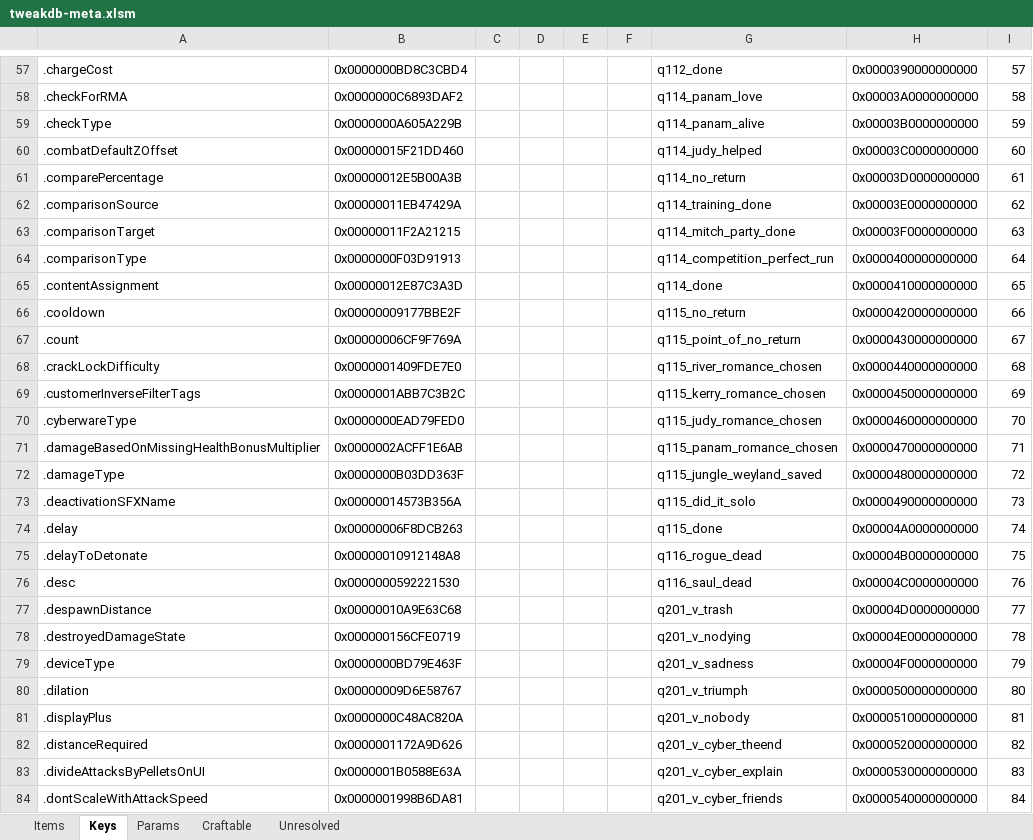
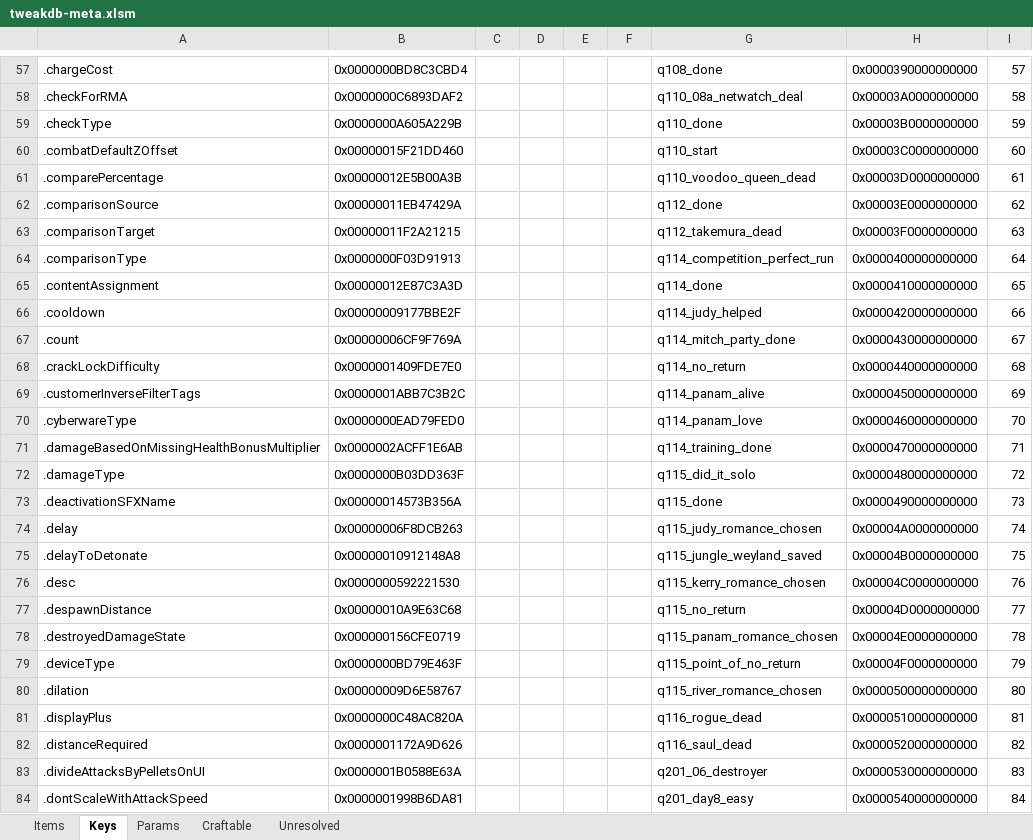
Before and after one commit to psiberx/cp2077-respector, an Excel workbook: mod/data/tweakdb-meta.xlsm, sheet Keys, drawn as a sheet; only a part is shown, gaps mark what is left out; values as stored, in another font and other column widths than the file's, no borders; the diff covers the shown part only; the diff names each change by its address in the sheet, - before the commit and + after, or states it on an @@ line.

```diff
--- a/mod/data/tweakdb-meta.xlsm (sheet Keys)
+++ b/mod/data/tweakdb-meta.xlsm (sheet Keys)
-G57: q112_done
+G57: q108_done
-G58: q114_panam_love
+G58: q110_08a_netwatch_deal
-G59: q114_panam_alive
+G59: q110_done
-G60: q114_judy_helped
+G60: q110_start
-G61: q114_no_return
+G61: q110_voodoo_queen_dead
-G62: q114_training_done
+G62: q112_done
-G63: q114_mitch_party_done
+G63: q112_takemura_dead
-G66: q115_no_return
+G66: q114_judy_helped
-G67: q115_point_of_no_return
+G67: q114_mitch_party_done
-G68: q115_river_romance_chosen
+G68: q114_no_return
-G69: q115_kerry_romance_chosen
+G69: q114_panam_alive
-G70: q115_judy_romance_chosen
+G70: q114_panam_love
-G71: q115_panam_romance_chosen
+G71: q114_training_done
-G72: q115_jungle_weyland_saved
+G72: q115_did_it_solo
-G73: q115_did_it_solo
+G73: q115_done
-G74: q115_done
+G74: q115_judy_romance_chosen
-G75: q116_rogue_dead
+G75: q115_jungle_weyland_saved
-G76: q116_saul_dead
+G76: q115_kerry_romance_chosen
-G77: q201_v_trash
+G77: q115_no_return
-G78: q201_v_nodying
+G78: q115_panam_romance_chosen
-G79: q201_v_sadness
+G79: q115_point_of_no_return
-G80: q201_v_triumph
+G80: q115_river_romance_chosen
-G81: q201_v_nobody
+G81: q116_rogue_dead
-G82: q201_v_cyber_theend
+G82: q116_saul_dead
-G83: q201_v_cyber_explain
+G83: q201_06_destroyer
-G84: q201_v_cyber_friends
+G84: q201_day8_easy
```
Also changed, not shown: 181 edited cells elsewhere in this sheet, sheet Items, 2 other files.
